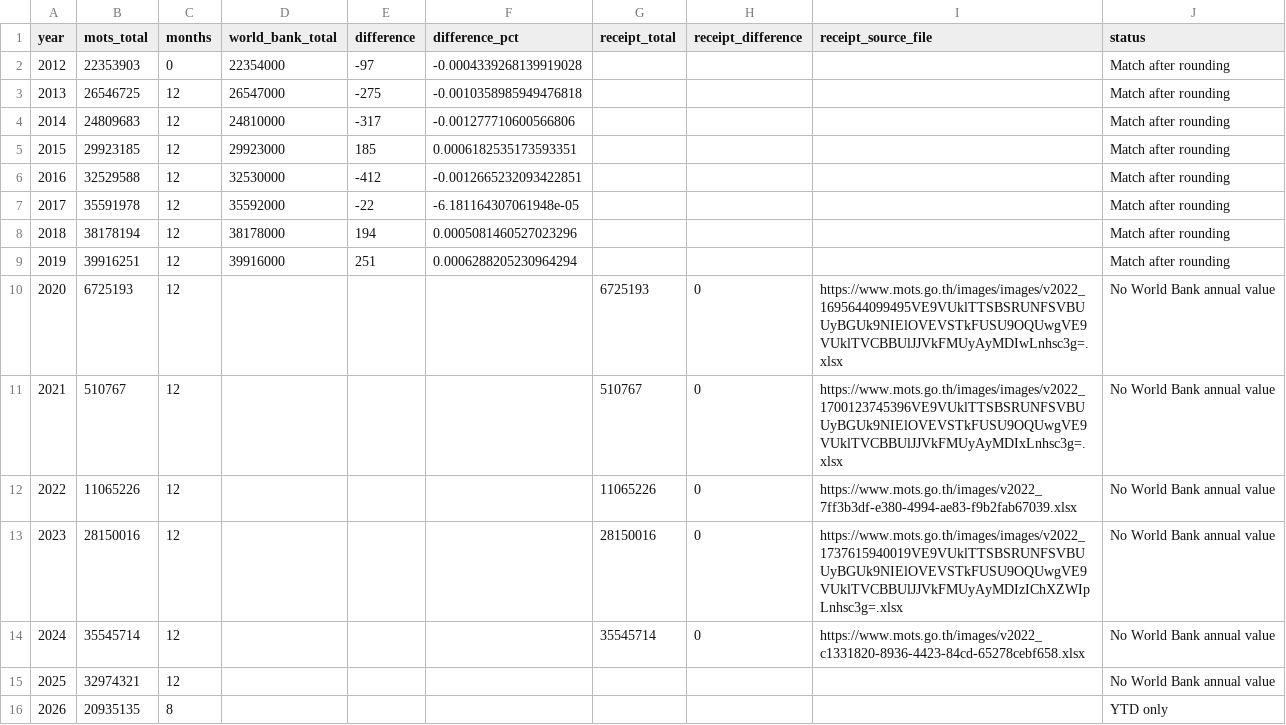
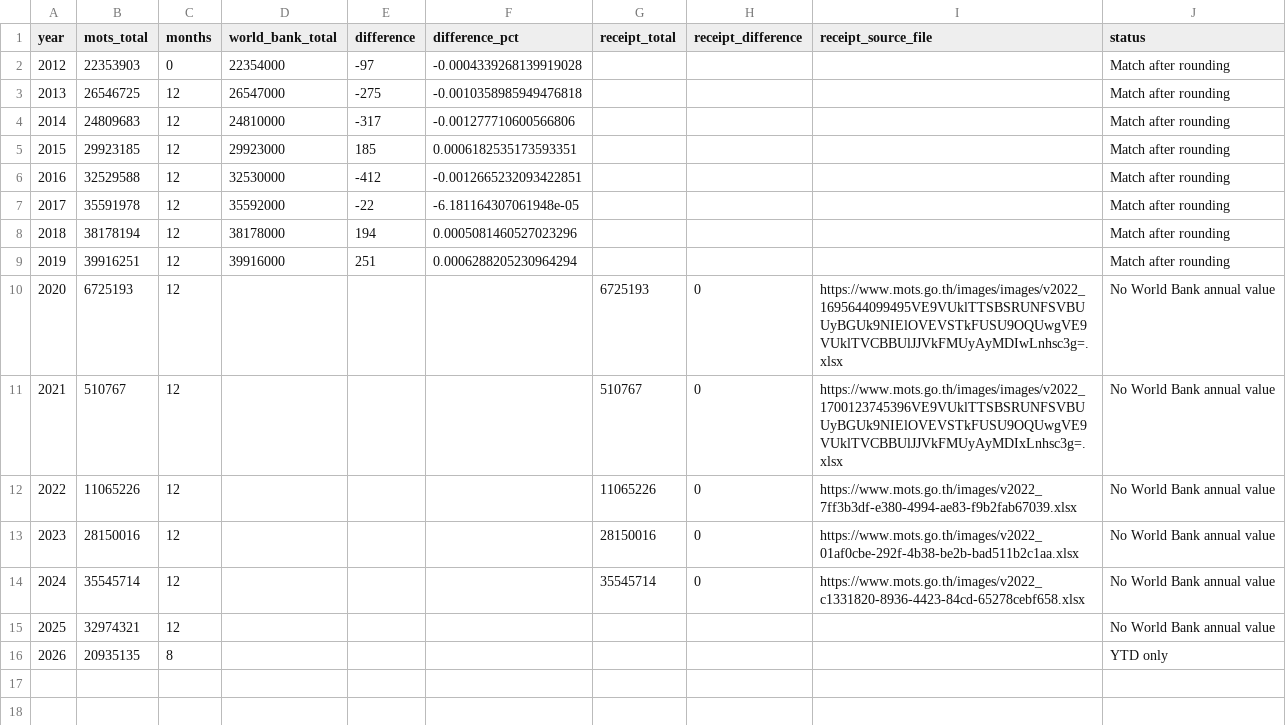
Before and after one commit to benzkanin41-alt/thailand-tourism-dashboard, a CSV file: outputs/validation_annual_worldbank.csv, drawn as a sheet.

Commit message:
Improve country dashboard readability and refresh official sources

```diff
--- a/outputs/validation_annual_worldbank.csv
+++ b/outputs/validation_annual_worldbank.csv
@@ -12,3 +12,3 @@
 2022,11065226,12,,,,11065226,0,https://www.mots.go.th/images/v2022_7ff3b3df-e380-4994-ae83-f9b2fab67039.xlsx,No World Bank annual value
-2023,28150016,12,,,,28150016,0,https://www.mots.go.th/images/images/v2022_1737615940019VE9VUklTTSBSRUNFSVBUUyBGUk9NIElOVEVSTkFUSU9OQUwgVE9VUklTVCBBUlJJVkFMUyAyMDIzIChXZWIpLnhsc3g=.xlsx,No World Bank annual value
+2023,28150016,12,,,,28150016,0,https://www.mots.go.th/images/v2022_01af0cbe-292f-4b38-be2b-bad511b2c1aa.xlsx,No World Bank annual value
 2024,35545714,12,,,,35545714,0,https://www.mots.go.th/images/v2022_c1331820-8936-4423-84cd-65278cebf658.xlsx,No World Bank annual value
```
Also changed, not shown: 6 other files.
